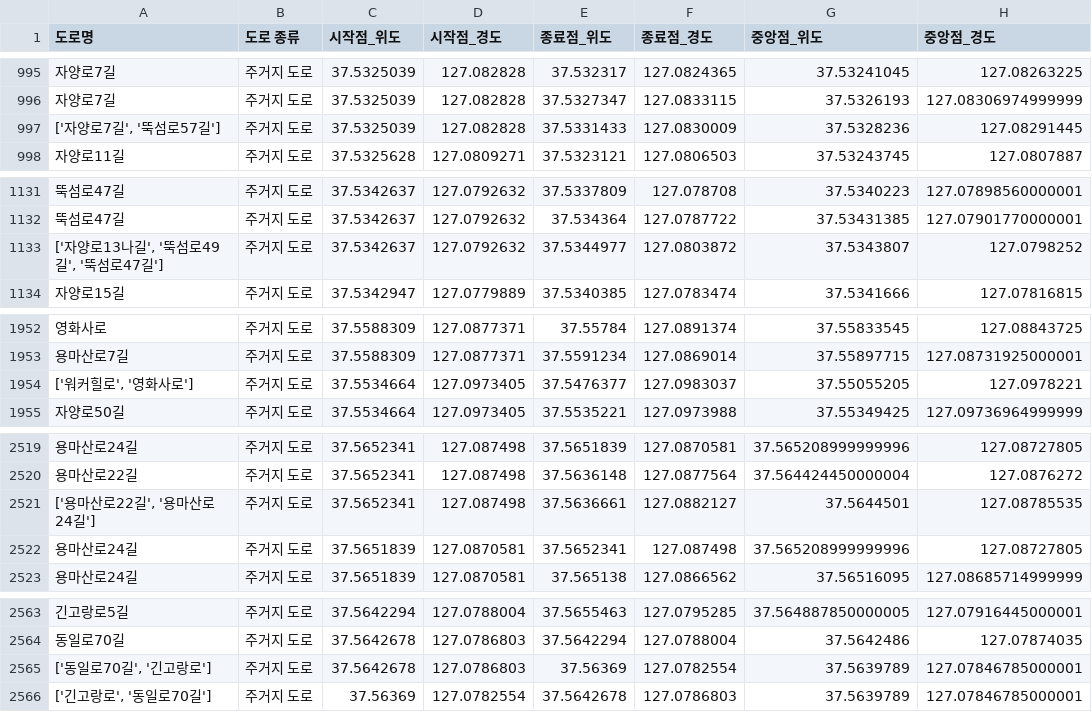
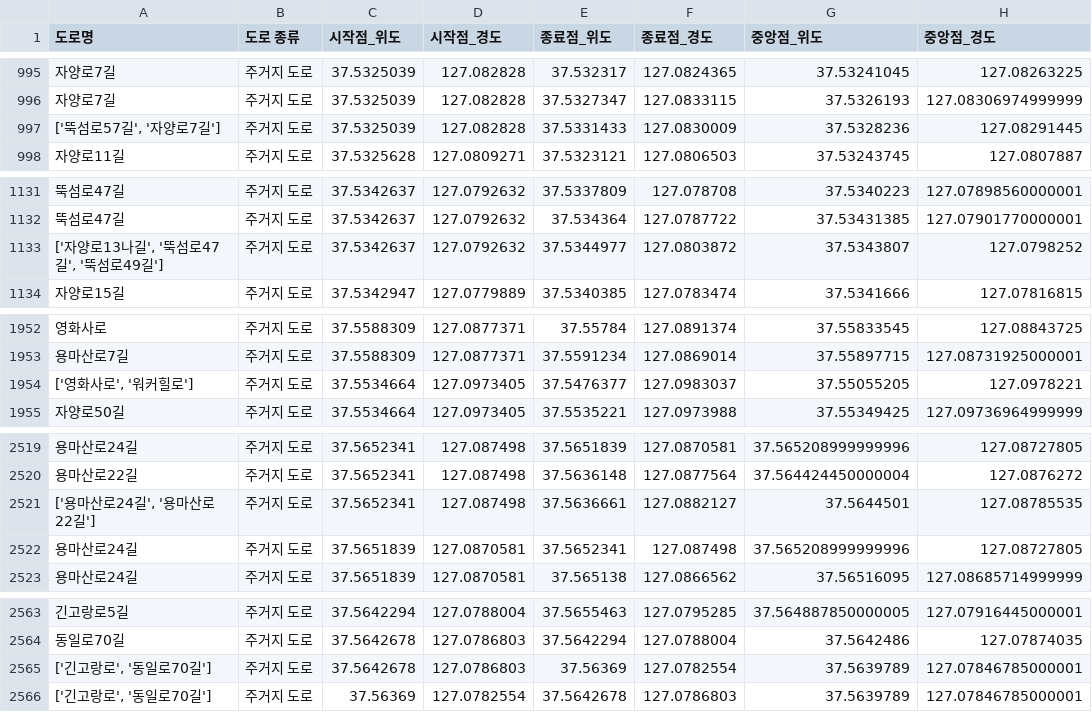
Before and after one commit to Git-Jeong/Data_hackathon_2025, a CSV file: Data_Analysis/광진구 자동차 도로의 경사도 분석/make_file/광진구_자동차도로_전체.csv, drawn as a sheet; only a part is shown, gaps mark what is left out; the diff covers the shown part only; the diff names each change by its address in the sheet, - before the commit and + after, or states it on an @@ line.

```diff
--- a/Data_Analysis/광진구 자동차 도로의 경사도 분석/make_file/광진구_자동차도로_전체.csv
+++ b/Data_Analysis/광진구 자동차 도로의 경사도 분석/make_file/광진구_자동차도로_전체.csv
-A997 (도로명): ['자양로7길', '뚝섬로57길']
+A997 (도로명): ['뚝섬로57길', '자양로7길']
-A1133 (도로명): ['자양로13나길', '뚝섬로49길', '뚝섬로47길']
+A1133 (도로명): ['자양로13나길', '뚝섬로47길', '뚝섬로49길']
-A1954 (도로명): ['워커힐로', '영화사로']
+A1954 (도로명): ['영화사로', '워커힐로']
-A2521 (도로명): ['용마산로22길', '용마산로24길']
+A2521 (도로명): ['용마산로24길', '용마산로22길']
-A2565 (도로명): ['동일로70길', '긴고랑로']
+A2565 (도로명): ['긴고랑로', '동일로70길']
```
Also changed, not shown: 34 edited cells elsewhere in this file, 6 other files.
